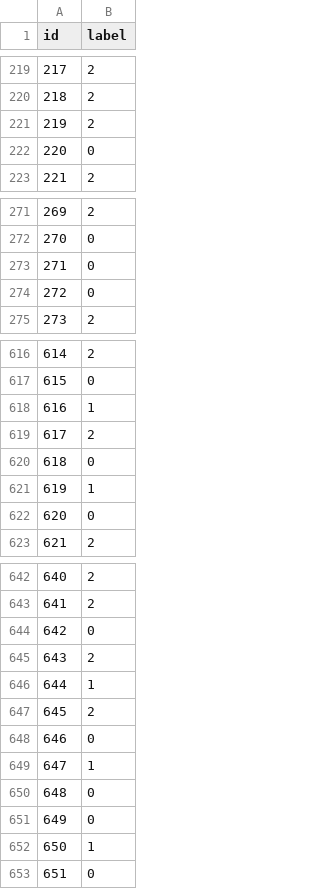
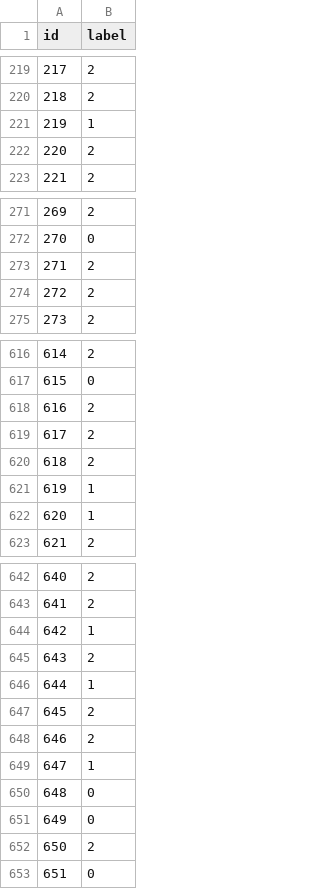
Before and after one commit to GoncaloBento/text-mining-tweet-classification, a CSV file: outputs/pred_31.csv, drawn as a sheet; only a part is shown, gaps mark what is left out; the diff covers the shown part only.

Commit message:
final: tm_tests Section 7 + full-data leaderboard sync
tm_tests_31: add Section 7 (Extra Work) - Logistic Regression and XGBoost
on frozen DistilBERT/FinBERT embeddings, plus a McNemar test (fine-tuned
vs frozen). Section 7 loads cached artifacts from outputs/ and skips
without error when they are absent.

results.csv / pred_31.csv: full-data leaderboard - Twitter-RoBERTa 0.8466
(champion), FinBERT 0.8278, DistilBERT 0.8192; predictions over the 2388
test rows.

tm_final_31: self-contained Twitter-RoBERTa pipeline producing pred_31.csv.

```diff
--- a/outputs/pred_31.csv
+++ b/outputs/pred_31.csv
@@ -220,4 +220,4 @@ id,label
 218,2
-219,2
-220,0
+219,1
+220,2
 221,2
@@ -272,4 +272,4 @@ id,label
 270,0
-271,0
-272,0
+271,2
+272,2
 273,2
@@ -617,7 +617,7 @@ id,label
 615,0
-616,1
+616,2
 617,2
-618,0
+618,2
 619,1
-620,0
+620,1
 621,2
@@ -643,3 +643,3 @@ id,label
 641,2
-642,0
+642,1
 643,2
@@ -647,3 +647,3 @@ id,label
 645,2
-646,0
+646,2
 647,1
@@ -651,3 +651,3 @@ id,label
 649,0
-650,1
+650,2
 651,0
```
Also changed, not shown: 99 edited cells elsewhere in this file, outputs/results.csv, 6 other files.
